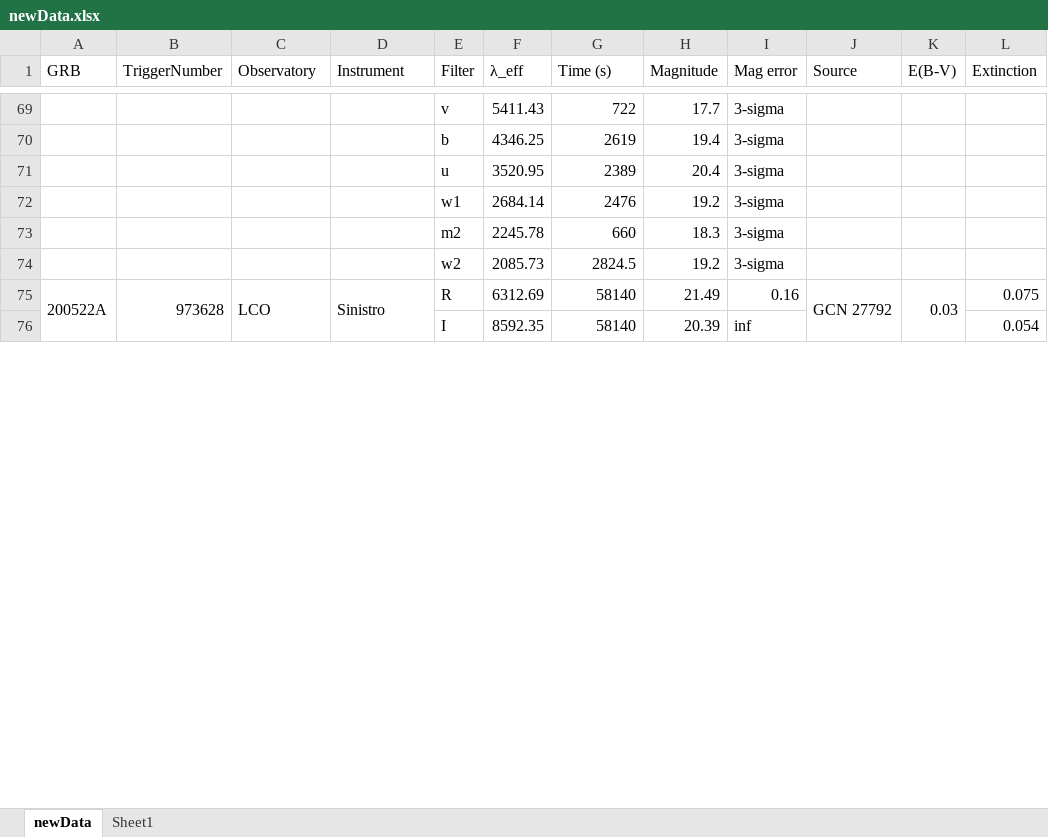
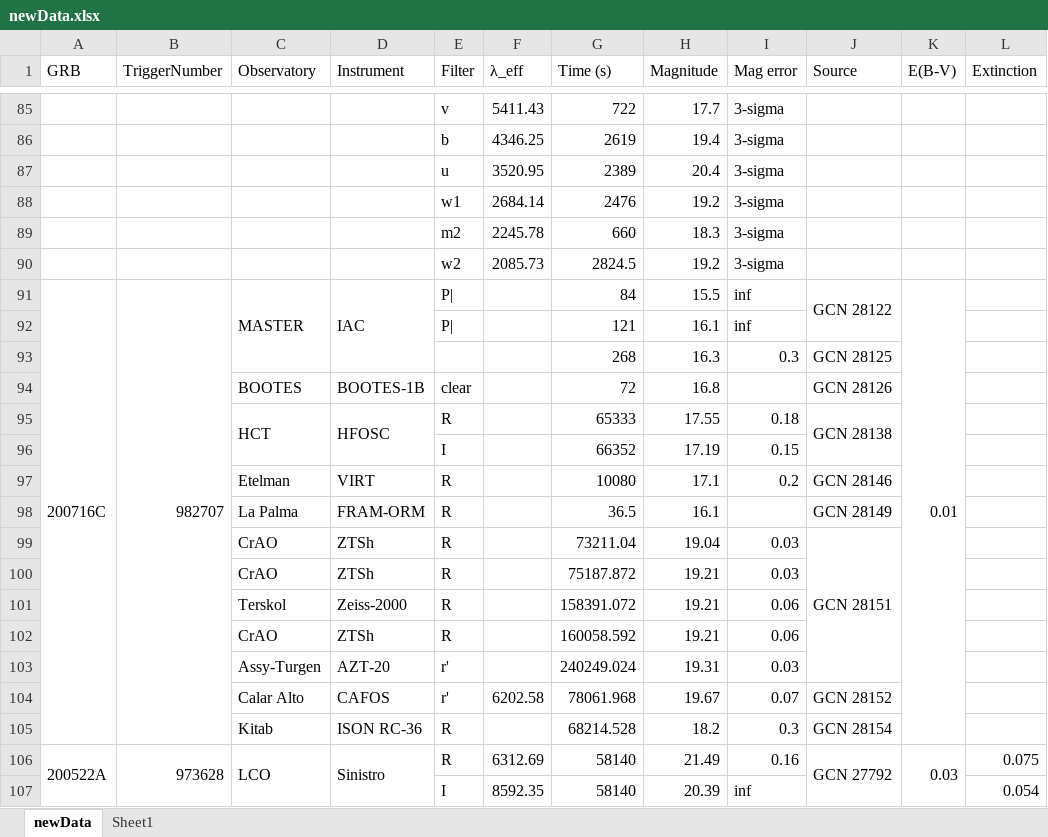
Before and after one commit to cgobat/dark-GRBs, an Excel workbook: data/newData.xlsx, sheet newData, drawn as a sheet; only a part is shown, gaps mark what is left out; values as stored, in another font and other column widths than the file's, no cell formats; conditional formats not drawn; the diff covers the shown part only; the diff names each change by its address in the sheet, - before the commit and + after, or states it on an @@ line.

```diff
--- a/data/newData.xlsx (sheet newData)
+++ b/data/newData.xlsx (sheet newData)
+row 91: 200716C | 982707 | MASTER | IAC | P| |  | 84 | 15.5 | inf | GCN 28122 | 0.01
+row 92:  |  |  |  | P| |  | 121 | 16.1 | inf
+row 93:  |  |  |  |  |  | 268 | 16.3 | 0.3 | GCN 28125
+row 94:  |  | BOOTES | BOOTES-1B | clear |  | 72 | 16.8 |  | GCN 28126
+row 95:  |  | HCT | HFOSC | R |  | 65333 | 17.55 | 0.18 | GCN 28138
+row 96:  |  |  |  | I |  | 66352 | 17.19 | 0.15
+row 97:  |  | Etelman | VIRT | R |  | 10080 | 17.1 | 0.2 | GCN 28146
+row 98:  |  | La Palma | FRAM-ORM | R |  | 36.5 | 16.1 |  | GCN 28149
+row 99:  |  | CrAO | ZTSh | R |  | 73211.04 | 19.04 | 0.03 | GCN 28151
+row 100:  |  | CrAO | ZTSh | R |  | 75187.872 | 19.21 | 0.03
+row 101:  |  | Terskol | Zeiss-2000 | R |  | 158391.072 | 19.21 | 0.06
+row 102:  |  | CrAO | ZTSh | R |  | 160058.592 | 19.21 | 0.06
+row 103:  |  | Assy-Turgen | AZT-20 | r' |  | 240249.024 | 19.31 | 0.03
+row 104:  |  | Calar Alto | CAFOS | r' | 6202.58 | 78061.968 | 19.67 | 0.07 | GCN 28152
+row 105:  |  | Kitab | ISON RC-36 | R |  | 68214.528 | 18.2 | 0.3 | GCN 28154
```
Also changed, not shown: 100 added rows and 7 edited cells elsewhere in this sheet, sheet Sheet1, cell formats, 2 other files.
